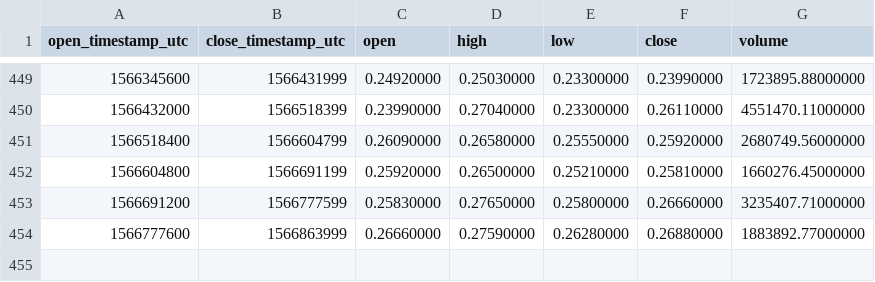
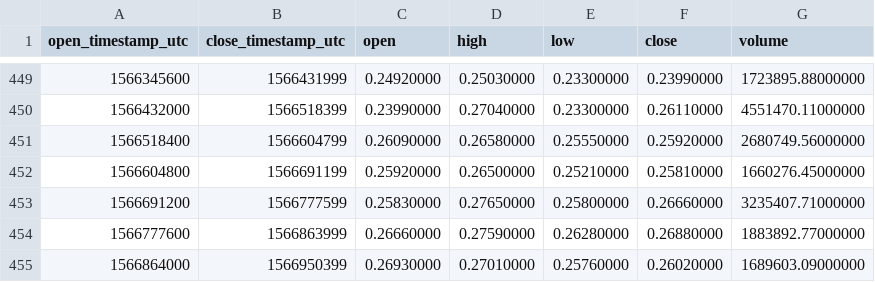
Before and after one commit to cryptobigbro/binance-IOTAUSDT, a CSV file: binance-IOTAUSDT-1d.csv, drawn as a sheet; only a part is shown, gaps mark what is left out; the diff names each change by its address in the sheet, - before the commit and + after, or states it on an @@ line.

```diff
--- a/binance-IOTAUSDT-1d.csv
+++ b/binance-IOTAUSDT-1d.csv
+row 455: 1566864000 | 1566950399 | 0.26930000 | 0.27010000 | 0.25760000 | 0.26020000 | 1689603.09000000
```
Also changed, not shown: binance-IOTAUSDT-1h.csv.
